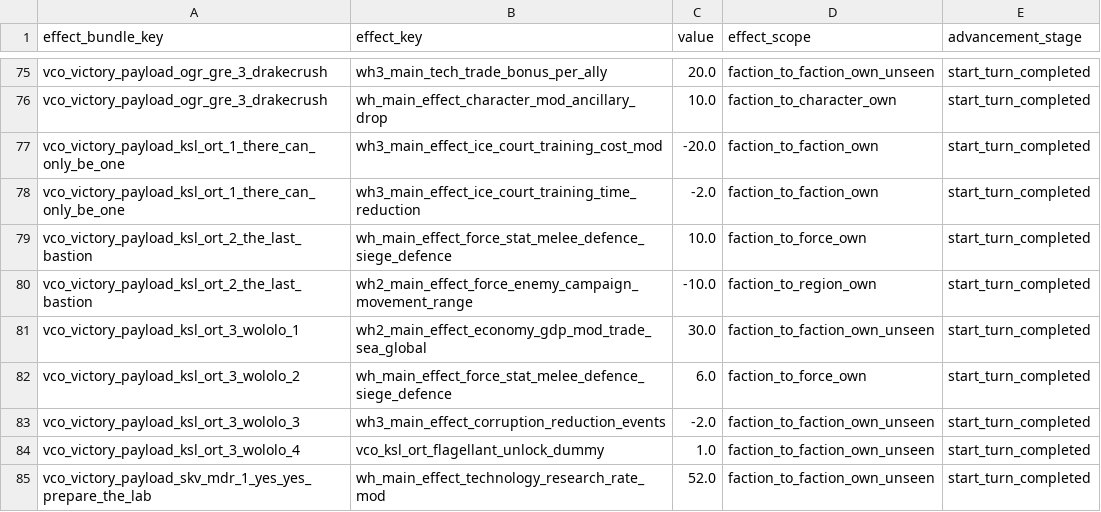
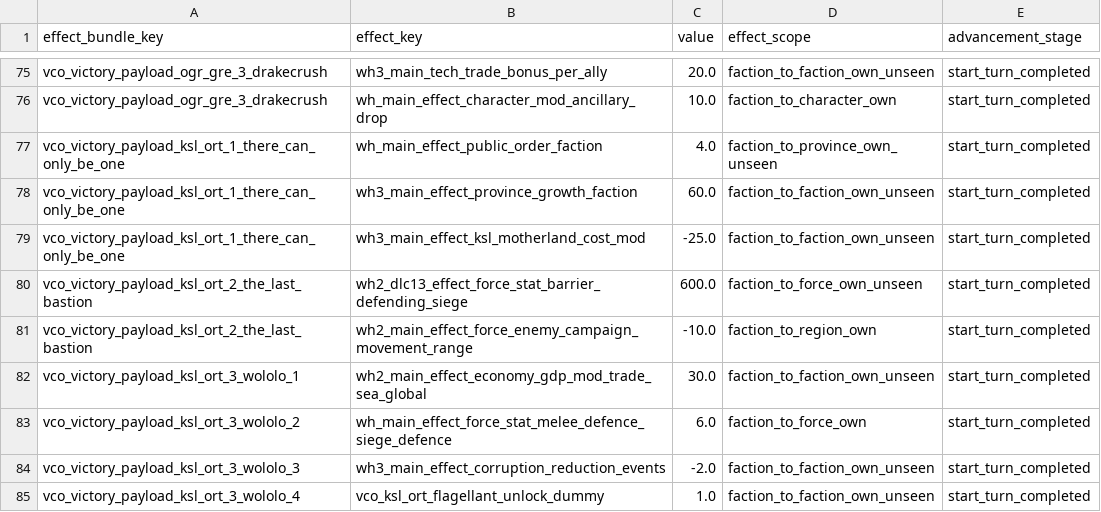
Before and after one commit to msolefonte/vco, a TSV file: src/db/effect_bundles_to_effects_junctions_tables_vco.tsv, drawn as a sheet; only a part is shown, gaps mark what is left out; the shorter side is filled out with more unchanged rows.

```diff
--- a/src/db/effect_bundles_to_effects_junctions_tables_vco.tsv
+++ b/src/db/effect_bundles_to_effects_junctions_tables_vco.tsv
@@ -76,5 +76,6 @@ vco_victory_payload_ogr_gre_3_drakecrush	wh3_main_tech_trade_bonus_per_ally	20.0
 vco_victory_payload_ogr_gre_3_drakecrush	wh_main_effect_character_mod_ancillary_drop	10.0	faction_to_character_own	start_turn_completed
-vco_victory_payload_ksl_ort_1_there_can_only_be_one	wh3_main_effect_ice_court_training_cost_mod	-20.0	faction_to_faction_own	start_turn_completed
-vco_victory_payload_ksl_ort_1_there_can_only_be_one	wh3_main_effect_ice_court_training_time_reduction	-2.0	faction_to_faction_own	start_turn_completed
-vco_victory_payload_ksl_ort_2_the_last_bastion	wh_main_effect_force_stat_melee_defence_siege_defence	10.0	faction_to_force_own	start_turn_completed
+vco_victory_payload_ksl_ort_1_there_can_only_be_one	wh_main_effect_public_order_faction	4.0	faction_to_province_own_unseen	start_turn_completed
+vco_victory_payload_ksl_ort_1_there_can_only_be_one	wh3_main_effect_province_growth_faction	60.0	faction_to_faction_own_unseen	start_turn_completed
+vco_victory_payload_ksl_ort_1_there_can_only_be_one	wh3_main_effect_ksl_motherland_cost_mod	-25.0	faction_to_faction_own_unseen	start_turn_completed
+vco_victory_payload_ksl_ort_2_the_last_bastion	wh2_dlc13_effect_force_stat_barrier_defending_siege	600.0	faction_to_force_own_unseen	start_turn_completed
 vco_victory_payload_ksl_ort_2_the_last_bastion	wh2_main_effect_force_enemy_campaign_movement_range	-10.0	faction_to_region_own	start_turn_completed
```
Also changed, not shown: src/db/vco_effect_bundles.loc.tsv, src/db/vco_mission_text.loc.tsv, 1 other file.
